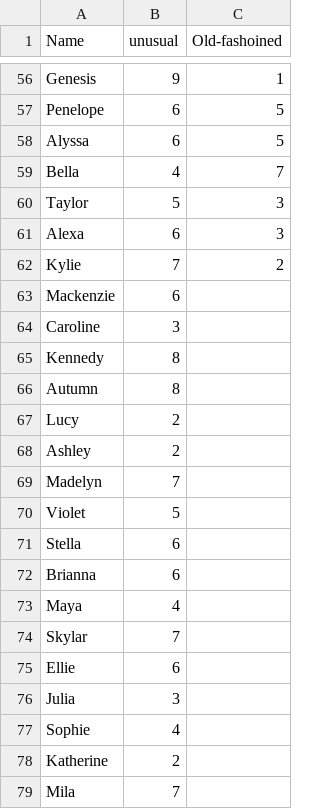
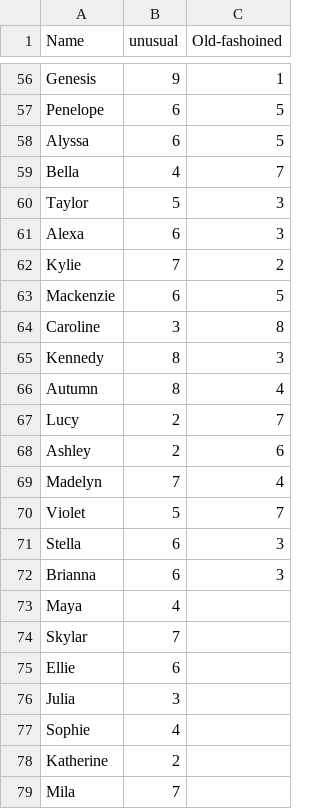
Before and after one commit to annabelleg/APCSProject, a CSV file: girls.csv, drawn as a sheet; only a part is shown, gaps mark what is left out.

Commit message:
Update girls.csv

```diff
--- a/girls.csv
+++ b/girls.csv
@@ -62,12 +62,12 @@ Alexa, 6, 3
 Kylie, 7, 2
-Mackenzie, 6,
-Caroline, 3,
-Kennedy, 8,
-Autumn, 8,
-Lucy, 2,
-Ashley, 2,
-Madelyn, 7,
-Violet, 5,
-Stella, 6,
-Brianna, 6,
+Mackenzie, 6, 5
+Caroline, 3, 8
+Kennedy, 8, 3
+Autumn, 8, 4
+Lucy, 2, 7
+Ashley, 2, 6
+Madelyn, 7, 4
+Violet, 5, 7
+Stella, 6, 3
+Brianna, 6, 3
 Maya, 4,
```
